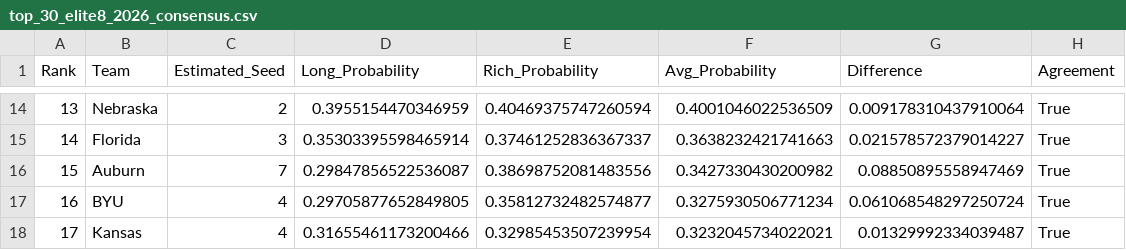
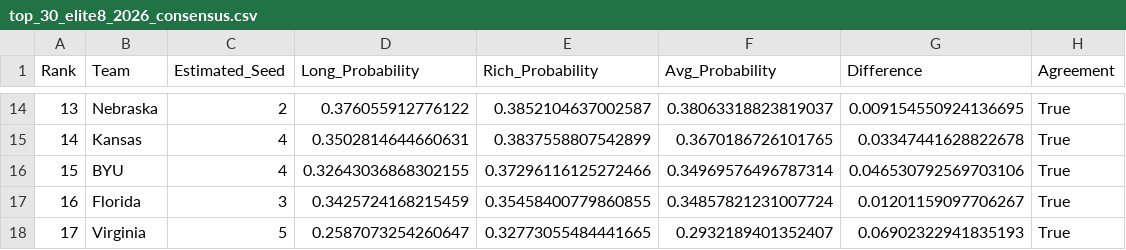
Before and after one commit to ryanbrowder/marchMadness, a CSV file: L3/elite8/outputs/05_2026_predictions/top_30_elite8_2026_consensus.csv, drawn as a sheet; only a part is shown, gaps mark what is left out; the diff covers the shown part only.

```diff
--- a/L3/elite8/outputs/05_2026_predictions/top_30_elite8_2026_consensus.csv
+++ b/L3/elite8/outputs/05_2026_predictions/top_30_elite8_2026_consensus.csv
@@ -14,5 +14,5 @@ Rank,Team,Estimated_Seed,Long_Probability,Rich_Probability,Avg_Probability,Diffe
-13,Nebraska,2,0.3955154470346959,0.40469375747260594,0.4001046022536509,0.009178310437910064,True
-14,Florida,3,0.35303395598465914,0.37461252836367337,0.3638232421741663,0.021578572379014227,True
-15,Auburn,7,0.29847856522536087,0.38698752081483556,0.3427330430200982,0.08850895558947469,True
-16,BYU,4,0.29705877652849805,0.35812732482574877,0.3275930506771234,0.061068548297250724,True
-17,Kansas,4,0.31655461173200466,0.32985453507239954,0.3232045734022021,0.01329992334039487,True
+13,Nebraska,2,0.376055912776122,0.3852104637002587,0.38063318823819037,0.009154550924136695,True
+14,Kansas,4,0.3502814644660631,0.3837558807542899,0.3670186726101765,0.03347441628822678,True
+15,BYU,4,0.32643036868302155,0.37296116125272466,0.34969576496787314,0.046530792569703106,True
+16,Florida,3,0.3425724168215459,0.35458400779860855,0.34857821231007724,0.01201159097706267,True
+17,Virginia,5,0.2587073254260647,0.32773055484441665,0.2932189401352407,0.06902322941835193,True
```
Also changed, not shown: 139 edited cells elsewhere in this file, L3/elite8/outputs/03_ensemble_models/individual_model_performance.csv, L3/elite8/outputs/05_2026_predictions/elite8_predictions_2026_comparison.csv, 41 other files.
